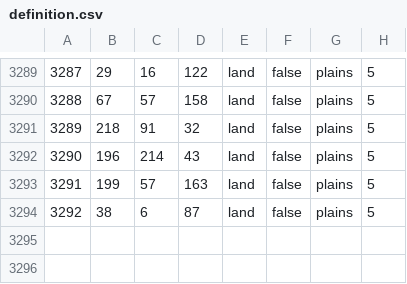
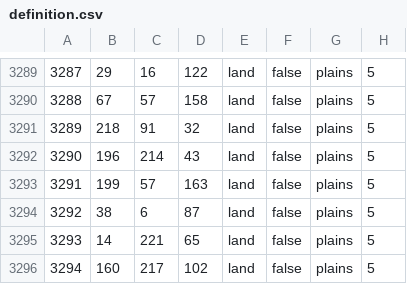
Before and after one commit to Vokivvn/newEUO, a CSV file: map/definition.csv, drawn as a sheet; only a part is shown, gaps mark what is left out; the diff names each change by its address in the sheet, - before the commit and + after, or states it on an @@ line.

```diff
--- a/map/definition.csv
+++ b/map/definition.csv
+row 3295: 3293 | 14 | 221 | 65 | land | false | plains | 5
+row 3296: 3294 | 160 | 217 | 102 | land | false | plains | 5
```
Also changed, not shown: 14 other files.
